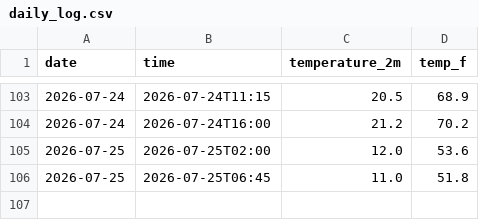
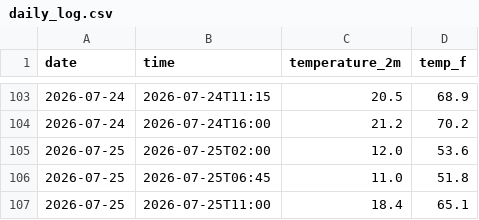
Before and after one commit to BryanC0305/weather-tracker, a CSV file: daily_log.csv, drawn as a sheet; only a part is shown, gaps mark what is left out.

```diff
--- a/daily_log.csv
+++ b/daily_log.csv
@@ -106 +106,2 @@ date,time,temperature_2m,temp_f
 2026-07-25,2026-07-25T06:45,11.0,51.8
+2026-07-25,2026-07-25T11:00,18.4,65.1
```
Also changed, not shown: 1 other file.
